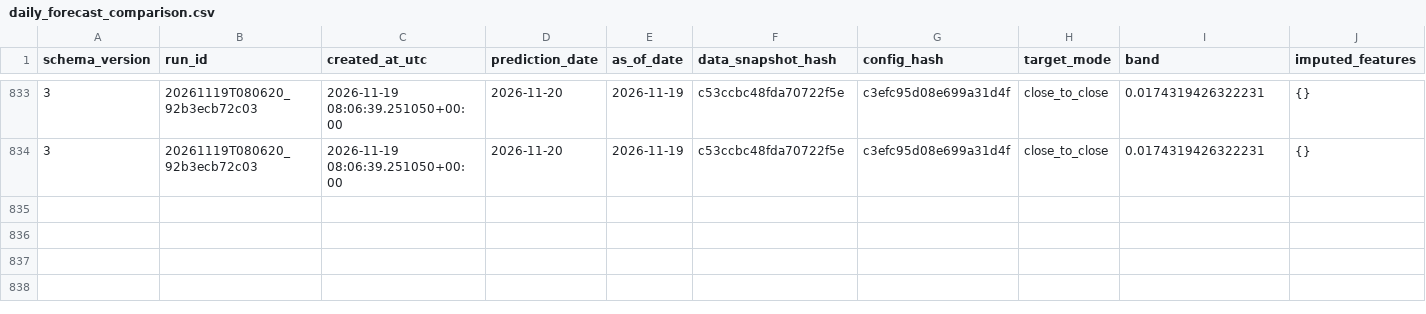
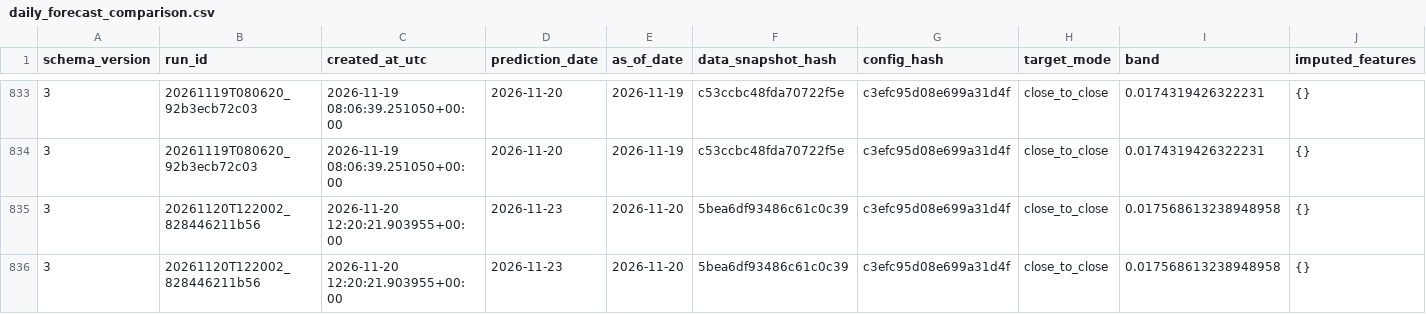
Before and after one commit to namyikim/predict_stock, a CSV file: forecast_history/sk_hynix/daily_forecast_comparison.csv, drawn as a sheet; only a part is shown, gaps mark what is left out; rows hold the shown columns only; the diff names each change by its address in the sheet, - before the commit and + after, or states it on an @@ line.

```diff
--- a/forecast_history/sk_hynix/daily_forecast_comparison.csv
+++ b/forecast_history/sk_hynix/daily_forecast_comparison.csv
+row 835: 3 | 20261120T122002_828446211b56 | 2026-11-20 12:20:21.903955+00:00 | 2026-11-23 | 2026-11-20 | 5bea6df93486c61c0c39 | c3efc95d08e699a31d4f | close_to_close | 0.017568613238948958 | {}
+row 836: 3 | 20261120T122002_828446211b56 | 2026-11-20 12:20:21.903955+00:00 | 2026-11-23 | 2026-11-20 | 5bea6df93486c61c0c39 | c3efc95d08e699a31d4f | close_to_close | 0.017568613238948958 | {}
```
Also changed, not shown: forecast_history/sk_hynix/attribution.csv, forecast_history/sk_hynix/forecast_log.csv.
